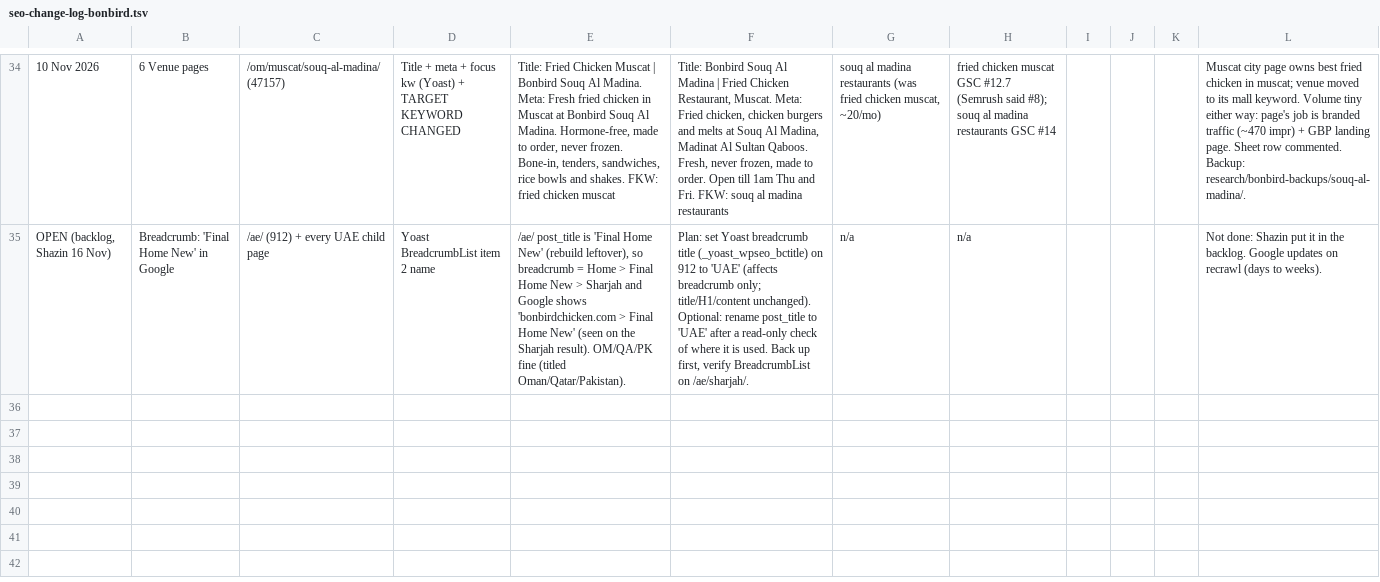
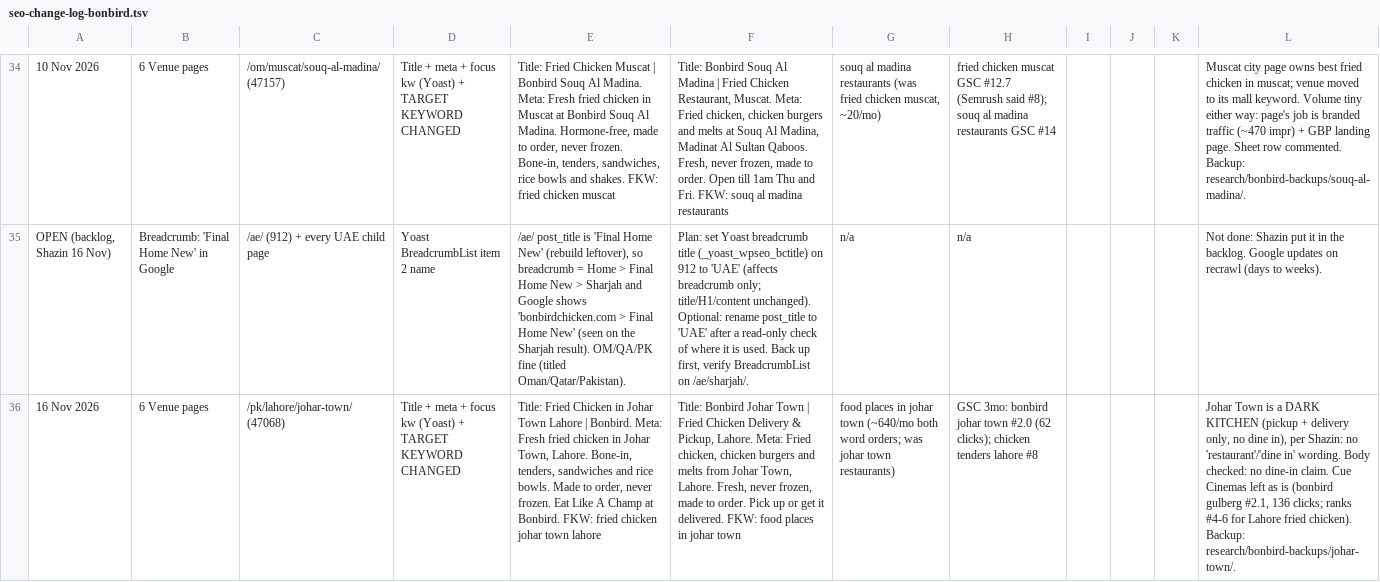
Before and after one commit to shazin-glitch/pickl-bonbird-seo, a TSV file: research/seo-change-log-bonbird.tsv, drawn as a sheet; only a part is shown, gaps mark what is left out; the diff names each change by its address in the sheet, - before the commit and + after, or states it on an @@ line.

```diff
--- a/research/seo-change-log-bonbird.tsv
+++ b/research/seo-change-log-bonbird.tsv
+row 36: 16 Nov 2026 | 6 Venue pages | /pk/lahore/johar-town/ (47068) | Title + meta + focus kw (Yoast) + TARGET KEYWORD CHANGED | Title: Fried Chicken in Johar Town Lahore | Bonbird. Meta: Fresh fried chicken in Johar Town, Lahore. Bone-in, tenders, sandwiches and rice bowls. Made to order, never frozen. Eat Like A Champ at Bonbird. FKW: fried chicken johar town lahore | Title: Bonbird Johar Town | Fried Chicken Delivery & Pickup, Lahore. Meta: Fried chicken, chicken burgers and melts from Johar Town, Lahore. Fresh, never frozen, made to order. Pick up or get it delivered. FKW: food places in johar town | food places in johar town (~640/mo both word orders; was johar town restaurants) | GSC 3mo: bonbird johar town #2.0 (62 clicks); chicken tenders lahore #8 |  |  |  | Johar Town is a DARK KITCHEN (pickup + delivery only, no dine in), per Shazin: no 'restaurant'/'dine in' wording. Body checked: no dine-in claim. Cue Cinemas left as is (bonbird gulberg #2.1, 136 clicks; ranks #4-6 for Lahore fried chicken). Backup: research/bonbird-backups/johar-town/.
```
Also changed, not shown: 3 other files.
